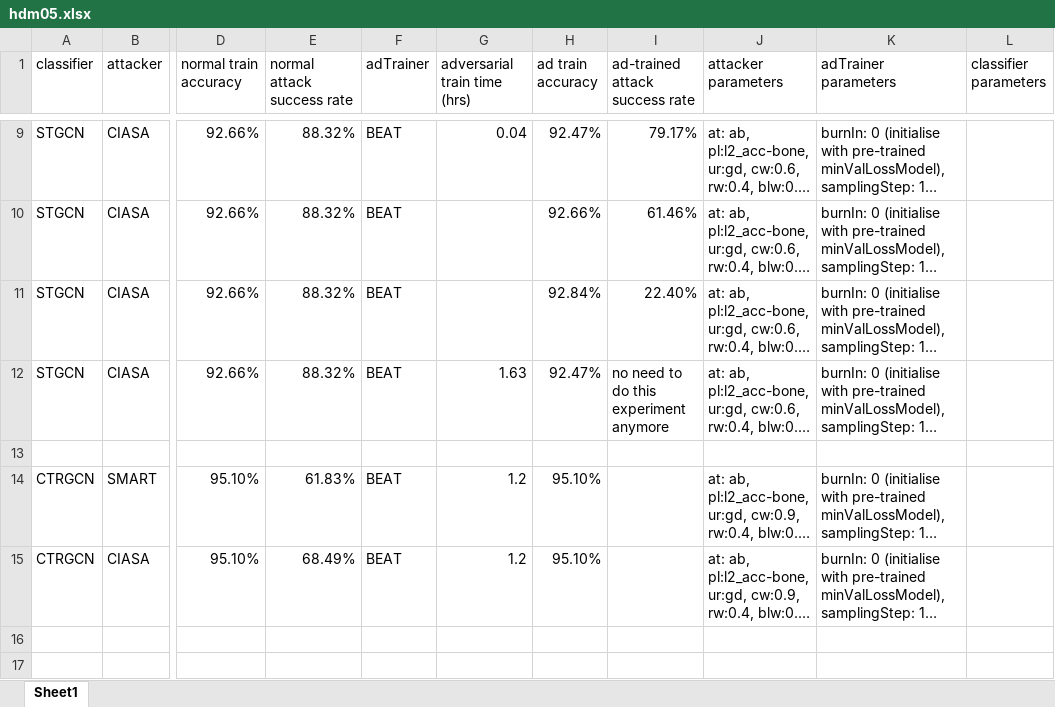
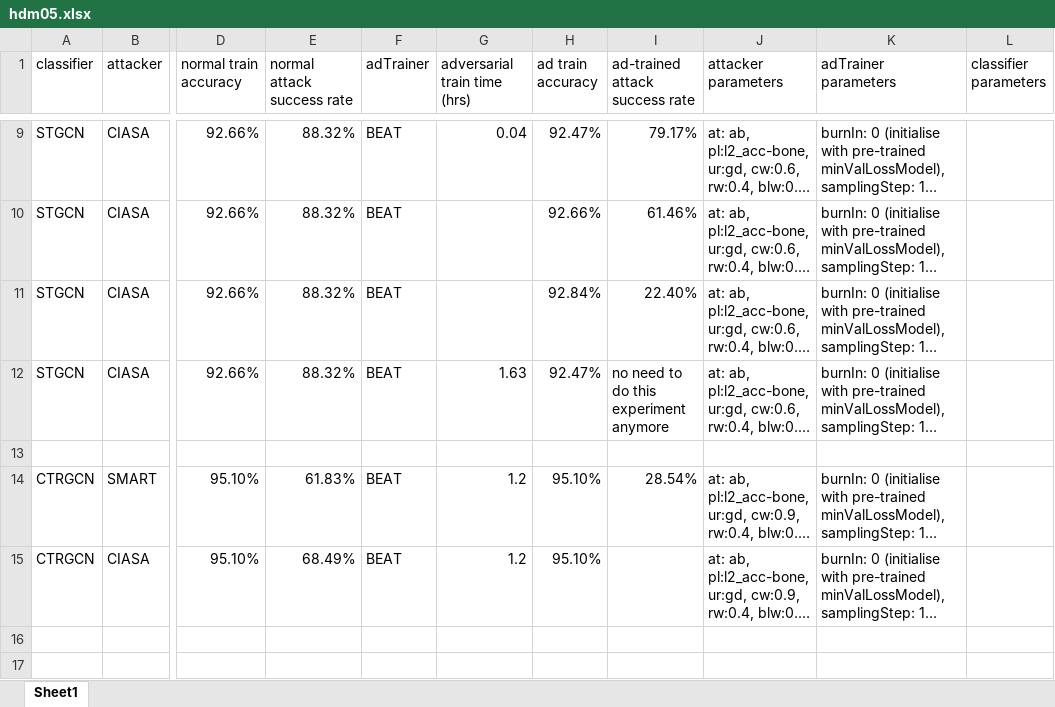
Before and after one commit to realcrane/Defending-Black-box-Skeleton-based-Human-Activity-Classifiers, an Excel workbook: results/hdm05.xlsx, sheet Sheet1, drawn as a sheet; only a part is shown, gaps mark what is left out; long unchanged cells end in …; values as stored, in another font and other column widths than the file's, no borders; the diff names each change by its address in the sheet, - before the commit and + after, or states it on an @@ line.

Commit message:
Update hdm05.xlsx

```diff
--- a/results/hdm05.xlsx (sheet Sheet1)
+++ b/results/hdm05.xlsx (sheet Sheet1)
-I14 (ad-trained attack success rate): (empty)
+I14 (ad-trained attack success rate): 28.54%
```
